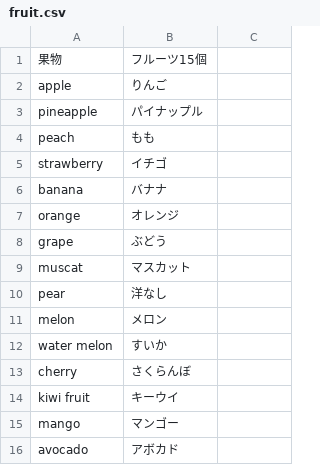
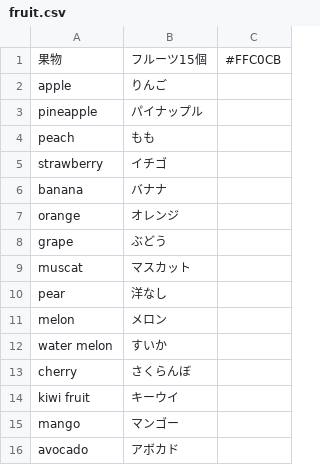
Before and after one commit to seafield1979/Tango_Android, a CSV file: TangoBook/app/src/main/res/raw/fruit.csv, drawn as a sheet.

```diff
--- a/TangoBook/app/src/main/res/raw/fruit.csv
+++ b/TangoBook/app/src/main/res/raw/fruit.csv
@@ -1,2 +1,2 @@
-果物,フルーツ15個
+果物,フルーツ15個,#FFC0CB
 apple,りんご
```
Also changed, not shown: TangoBook/app/src/main/res/raw/animal.csv, TangoBook/app/src/main/res/raw/drink.csv, 14 other files.
